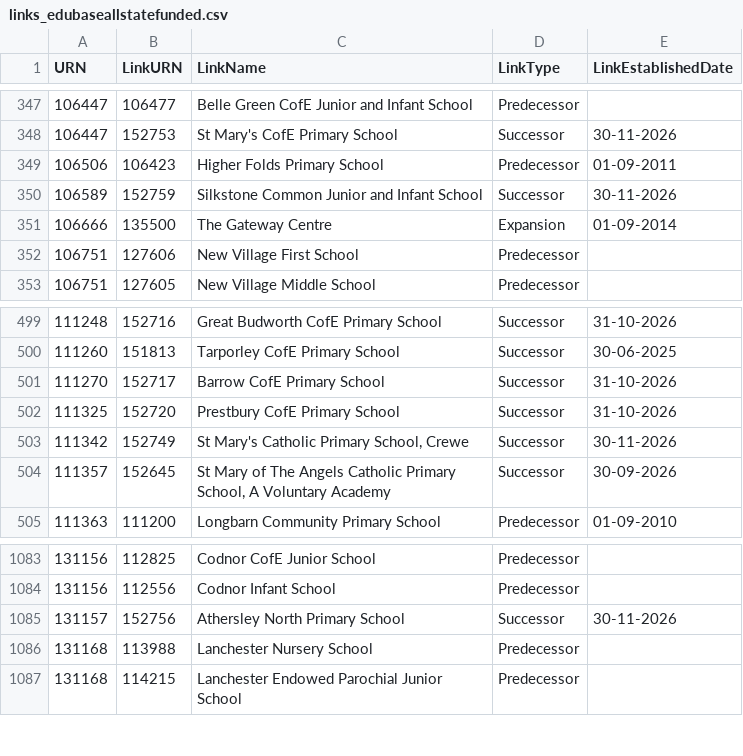
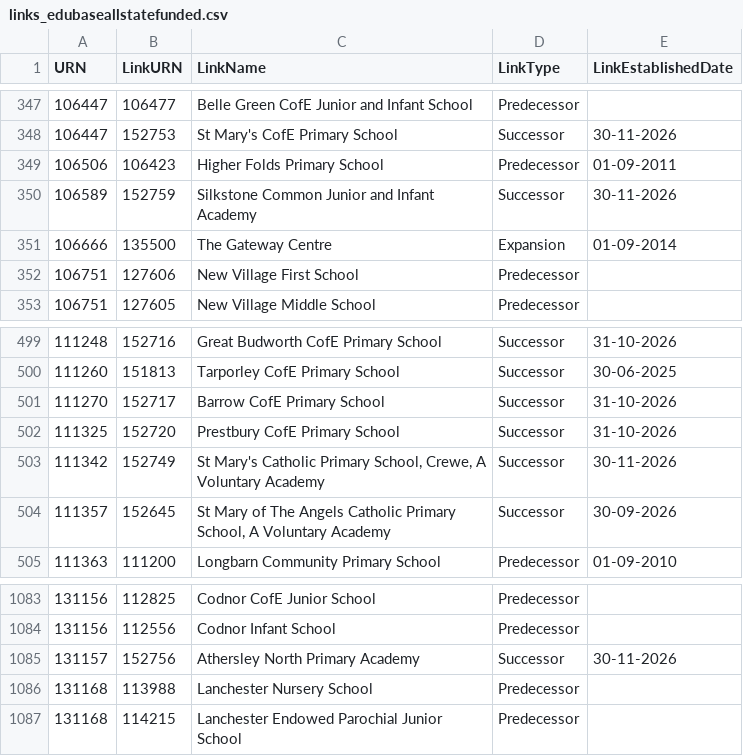
Before and after one commit to aircury/public-uk-education-data, a CSV file: edubase/state-funded/links_edubaseallstatefunded.csv, drawn as a sheet; only a part is shown, gaps mark what is left out.

Commit message:
[Cron] Updated Edubase

```diff
--- a/edubase/state-funded/links_edubaseallstatefunded.csv
+++ b/edubase/state-funded/links_edubaseallstatefunded.csv
@@ -349,3 +349,3 @@
 106506,106423,"Higher Folds Primary School","Predecessor","01-09-2011"
-106589,152759,"Silkstone Common Junior and Infant School","Successor","30-11-2026"
+106589,152759,"Silkstone Common Junior and Infant Academy","Successor","30-11-2026"
 106666,135500,"The Gateway Centre","Expansion","01-09-2014"
@@ -502,3 +502,3 @@
 111325,152720,"Prestbury CofE Primary School","Successor","31-10-2026"
-111342,152749,"St Mary's Catholic Primary School, Crewe","Successor","30-11-2026"
+111342,152749,"St Mary's Catholic Primary School, Crewe, A Voluntary Academy","Successor","30-11-2026"
 111357,152645,"St Mary of The Angels Catholic Primary School, A Voluntary Academy","Successor","30-09-2026"
@@ -1084,3 +1084,3 @@
 131156,112556,"Codnor Infant School","Predecessor",""
-131157,152756,"Athersley North Primary School","Successor","30-11-2026"
+131157,152756,"Athersley North Primary Academy","Successor","30-11-2026"
 131168,113988,"Lanchester Nursery School","Predecessor",""
```
Also changed, not shown: 3 other files.
